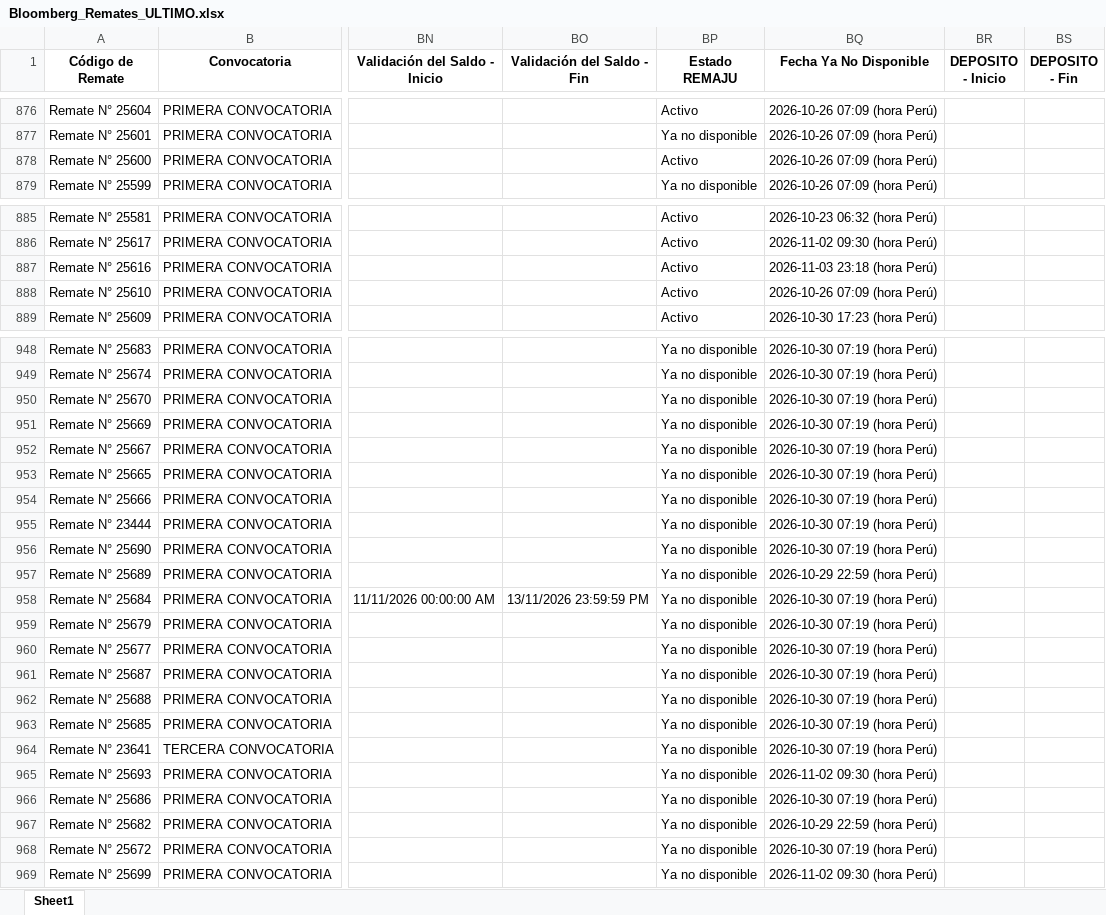
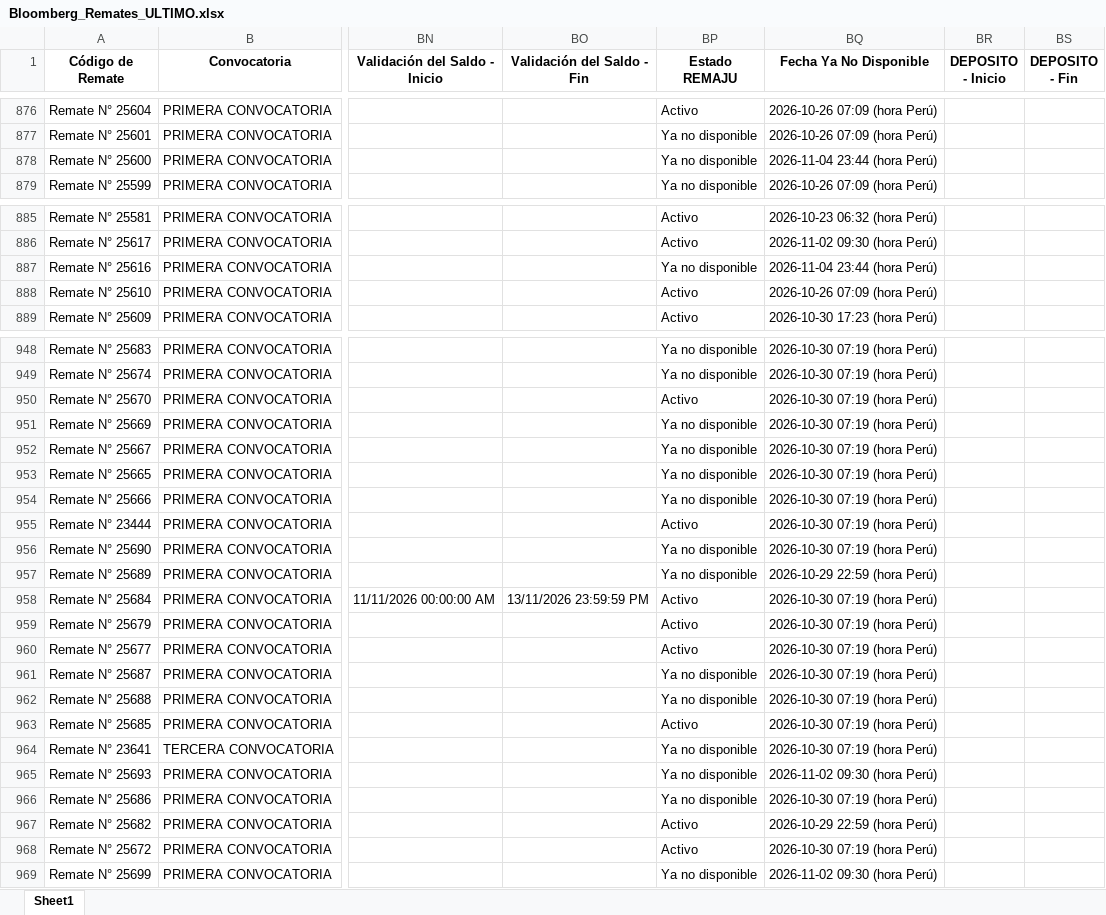
Before and after one commit to vitaliaventures/remaju-bloomberg, an Excel workbook: Bloomberg_Remates_ULTIMO.xlsx, sheet Sheet1, drawn as a sheet; only a part is shown, gaps mark what is left out; values as stored, in another font and other column widths than the file's, no borders; the diff covers the shown part only; the diff names each change by its address in the sheet, - before the commit and + after, or states it on an @@ line.

```diff
--- a/Bloomberg_Remates_ULTIMO.xlsx (sheet Sheet1)
+++ b/Bloomberg_Remates_ULTIMO.xlsx (sheet Sheet1)
-BP878 (Estado REMAJU): Activo
+BP878 (Estado REMAJU): Ya no disponible
-BQ878 (Fecha Ya No Disponible): 2026-10-26 07:09 (hora Perú)
+BQ878 (Fecha Ya No Disponible): 2026-11-04 23:44 (hora Perú)
-BP887 (Estado REMAJU): Activo
+BP887 (Estado REMAJU): Ya no disponible
-BQ887 (Fecha Ya No Disponible): 2026-11-03 23:18 (hora Perú)
+BQ887 (Fecha Ya No Disponible): 2026-11-04 23:44 (hora Perú)
-BP950 (Estado REMAJU): Ya no disponible
+BP950 (Estado REMAJU): Activo
-BP955 (Estado REMAJU): Ya no disponible
+BP955 (Estado REMAJU): Activo
-BP958:BP960 (Estado REMAJU): Ya no disponible
+BP958:BP960 (Estado REMAJU): Activo
-BP963 (Estado REMAJU): Ya no disponible
+BP963 (Estado REMAJU): Activo
-BP967:BP968 (Estado REMAJU): Ya no disponible
+BP967:BP968 (Estado REMAJU): Activo
```
Also changed, not shown: 7 added rows and 30 edited cells elsewhere in this sheet, 2 other files.
